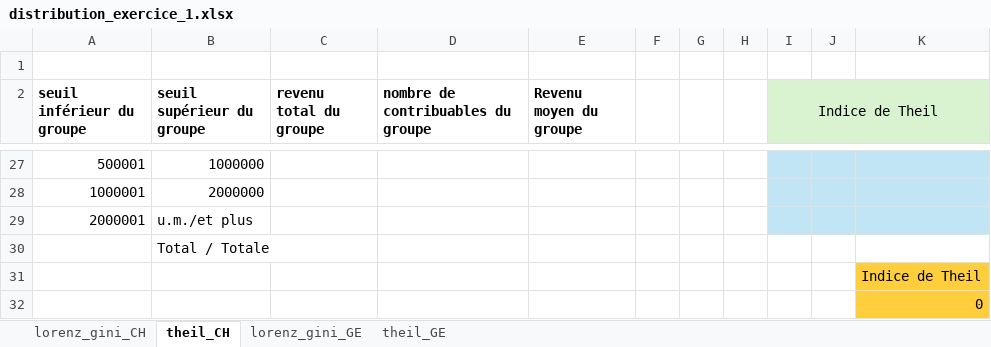
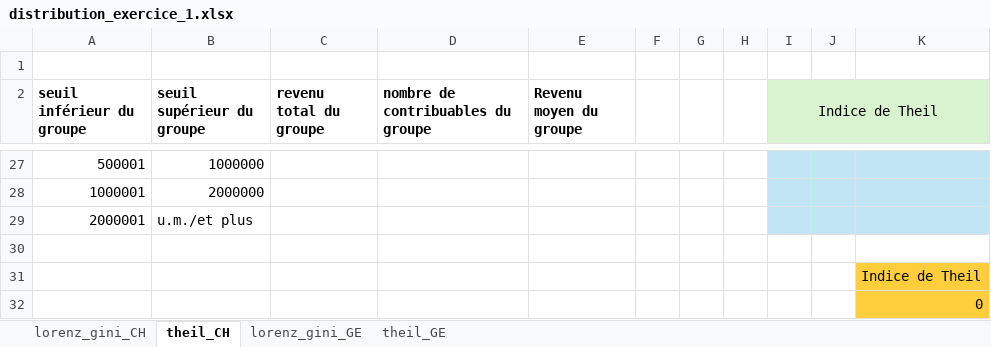
Before and after one commit to Jeylal/les-mesures-de-l-conomie, an Excel workbook: exercices/distribution_exercice_1.xlsx, sheet theil_CH, drawn as a sheet; only a part is shown, gaps mark what is left out; values as stored, in another font and other column widths than the file's, no borders; the diff names each change by its address in the sheet, - before the commit and + after, or states it on an @@ line.

```diff
--- a/exercices/distribution_exercice_1.xlsx (sheet theil_CH)
+++ b/exercices/distribution_exercice_1.xlsx (sheet theil_CH)
-B30 (seuil supérieur du groupe): Total / Totale
+B30 (seuil supérieur du groupe): (empty)
```
Also changed, not shown: sheet lorenz_gini_GE, sheet theil_GE, sheet lorenz_gini_CH, exercices/correction_examen_blanc2026.xlsx, exercices/exercice_gini_fortune_afc2022.xlsx, 8 other files.
